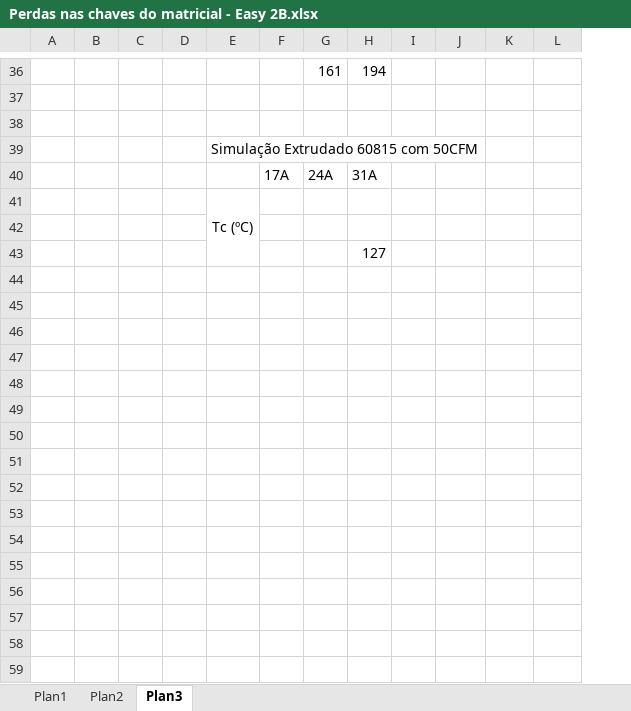
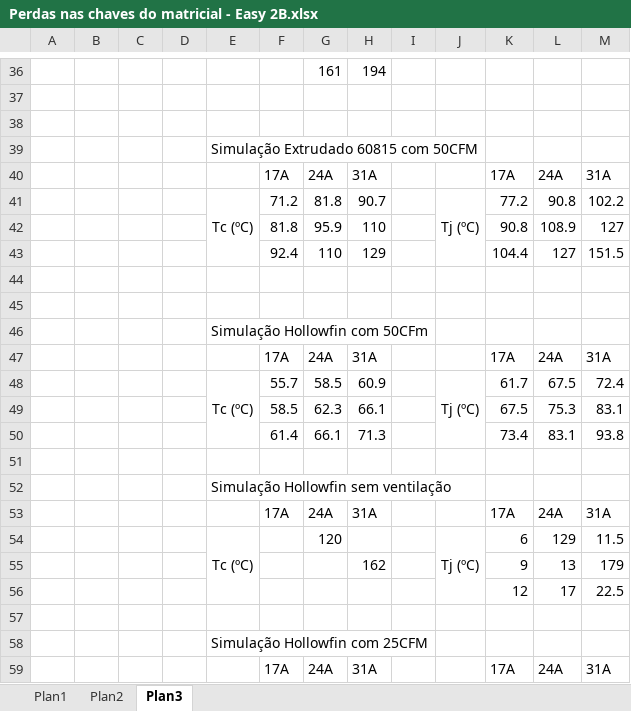
Before and after one commit to smarley2/ED1, an Excel workbook: Cálculo e Simulação/Perdas nas chaves do matricial - Easy 2B.xlsx, sheet Plan3, drawn as a sheet; only a part is shown, gaps mark what is left out; values as stored, in another font and other column widths than the file's, no borders; charts and pictures not drawn; removed rows and columns are numbered as before the commit, all else as after; the diff covers the shown part only; the diff names each change by its address in the sheet, - before the commit and + after, or states it on an @@ line.

```diff
--- a/Cálculo e Simulação/Perdas nas chaves do matricial - Easy 2B.xlsx (sheet Plan3)
+++ b/Cálculo e Simulação/Perdas nas chaves do matricial - Easy 2B.xlsx (sheet Plan3)
+column M, row 40: 31A
-K40: (empty)
+K40: 17A
-L40: (empty)
+L40: 24A
-row 41:  |  |  |  | Tc (ºC)
+row 41:  |  |  |  | Tc (ºC) | 71.2 | 81.8 | 90.7 |  | Tj (ºC) | 77.2 | 90.8 | 102.2
+row 42:  |  |  |  |  | 81.8 | 95.9 | 110 |  |  | 90.8 | 108.9 | 127
+row 43:  |  |  |  |  | 92.4 | 110 | 129 |  |  | 104.4 | 127 | 151.5
-H45: 127
+H45: (empty)
+row 46:  |  |  |  | Simulação Hollowfin com 50CFm
+row 47:  |  |  |  |  | 17A | 24A | 31A |  |  | 17A | 24A | 31A
+row 48:  |  |  |  | Tc (ºC) | 55.7 | 58.5 | 60.9 |  | Tj (ºC) | 61.7 | 67.5 | 72.4
+row 49:  |  |  |  |  | 58.5 | 62.3 | 66.1 |  |  | 67.5 | 75.3 | 83.1
+row 50:  |  |  |  |  | 61.4 | 66.1 | 71.3 |  |  | 73.4 | 83.1 | 93.8
+row 51: (empty)
+row 52:  |  |  |  | Simulação Hollowfin sem ventilação
+row 53:  |  |  |  |  | 17A | 24A | 31A |  |  | 17A | 24A | 31A
+row 54:  |  |  |  | Tc (ºC) |  | 120 |  |  | Tj (ºC) | 6 | 129 | 11.5
+row 55:  |  |  |  |  |  |  | 162 |  |  | 9 | 13 | 179
+row 56:  |  |  |  |  |  |  |  |  |  | 12 | 17 | 22.5
+row 57: (empty)
+row 58:  |  |  |  | Simulação Hollowfin com 25CFM
+row 59:  |  |  |  |  | 17A | 24A | 31A |  |  | 17A | 24A | 31A
```
Also changed, not shown: 11 added rows, 2 removed rows and 3 edited cells elsewhere in this sheet, charts or pictures, 2 other files.
